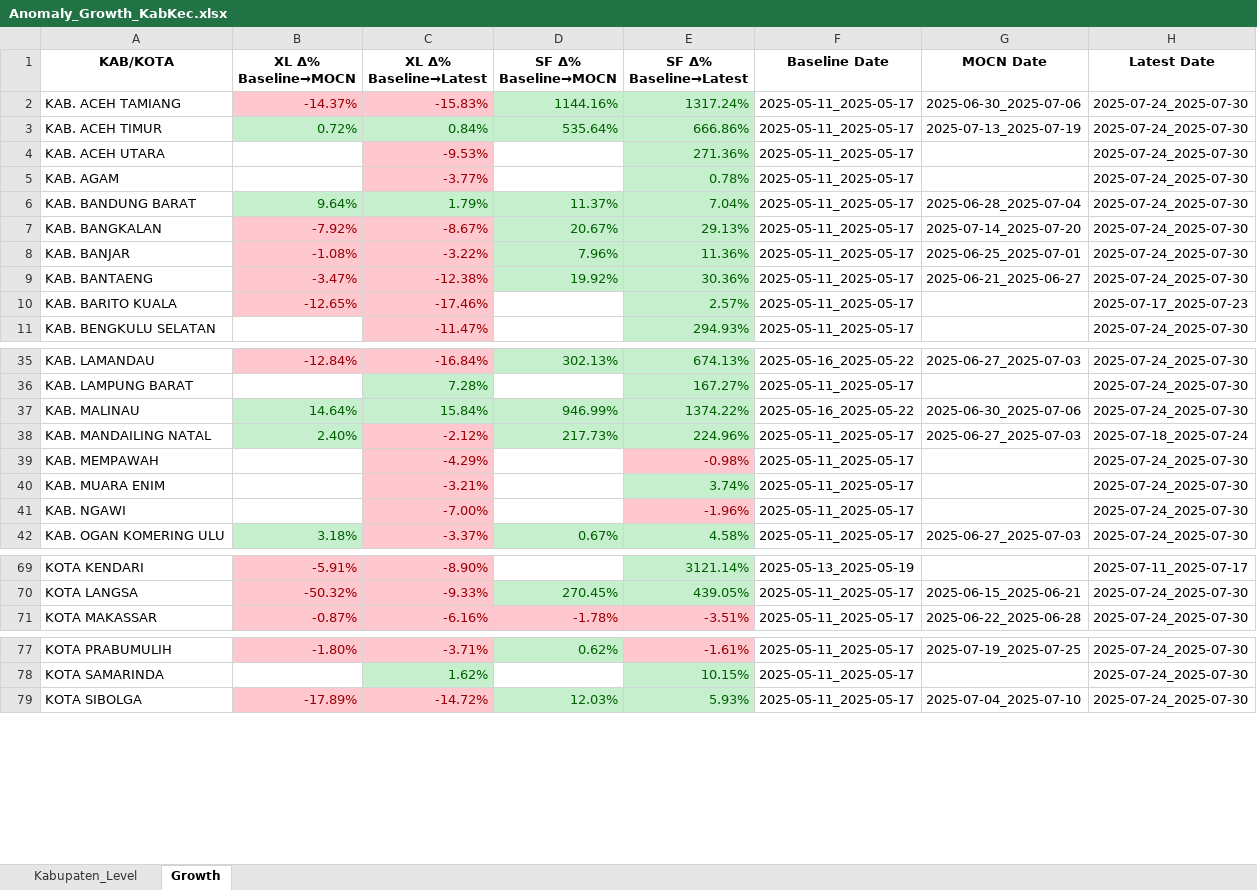
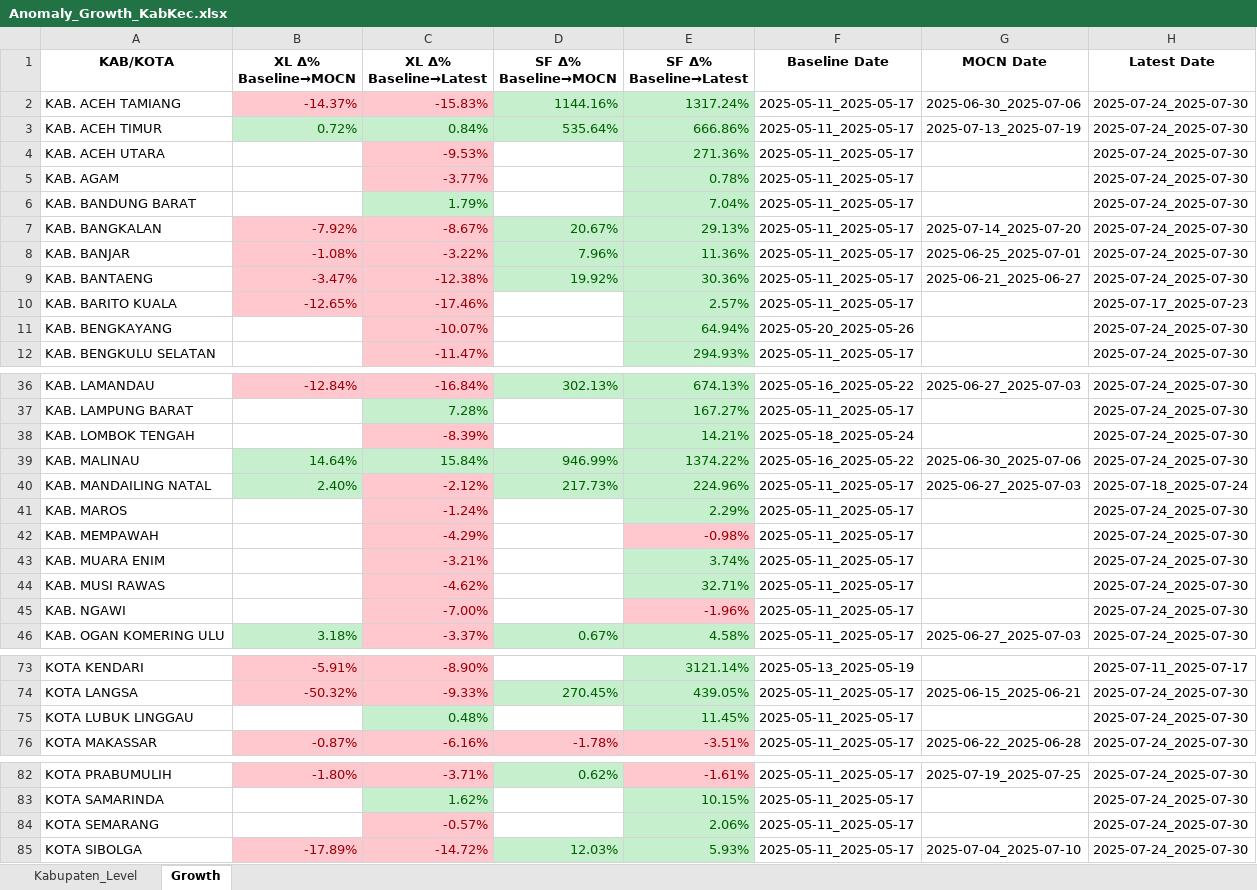
Before and after one commit to paulusihombing/detectiq-dashboard-cx, an Excel workbook: data/Anomaly_Growth_KabKec.xlsx, sheet Growth, drawn as a sheet; only a part is shown, gaps mark what is left out; values as stored, in another font and other column widths than the file's, no borders; the diff names each change by its address in the sheet, - before the commit and + after, or states it on an @@ line.

```diff
--- a/data/Anomaly_Growth_KabKec.xlsx (sheet Growth)
+++ b/data/Anomaly_Growth_KabKec.xlsx (sheet Growth)
-B6 (XL Δ% Baseline→MOCN): 9.64%
+B6 (XL Δ% Baseline→MOCN): (empty)
-B6 fill: #C6EFCE
+B6 fill: none
-D6 (SF Δ% Baseline→MOCN): 11.37%
+D6 (SF Δ% Baseline→MOCN): (empty)
-D6 fill: #C6EFCE
+D6 fill: none
-G6 (MOCN Date): 2025-06-28_2025-07-04
+G6 (MOCN Date): (empty)
+row 11: KAB. BENGKAYANG |  | -10.07% |  | 64.94% | 2025-05-20_2025-05-26 |  | 2025-07-24_2025-07-30
+row 38: KAB. LOMBOK TENGAH |  | -8.39% |  | 14.21% | 2025-05-18_2025-05-24 |  | 2025-07-24_2025-07-30
+row 41: KAB. MAROS |  | -1.24% |  | 2.29% | 2025-05-11_2025-05-17 |  | 2025-07-24_2025-07-30
+row 44: KAB. MUSI RAWAS |  | -4.62% |  | 32.71% | 2025-05-11_2025-05-17 |  | 2025-07-24_2025-07-30
+row 75: KOTA LUBUK LINGGAU |  | 0.48% |  | 11.45% | 2025-05-11_2025-05-17 |  | 2025-07-24_2025-07-30
+row 84: KOTA SEMARANG |  | -0.57% |  | 2.06% | 2025-05-11_2025-05-17 |  | 2025-07-24_2025-07-30
```
Also changed, not shown: sheet Kabupaten_Level.
